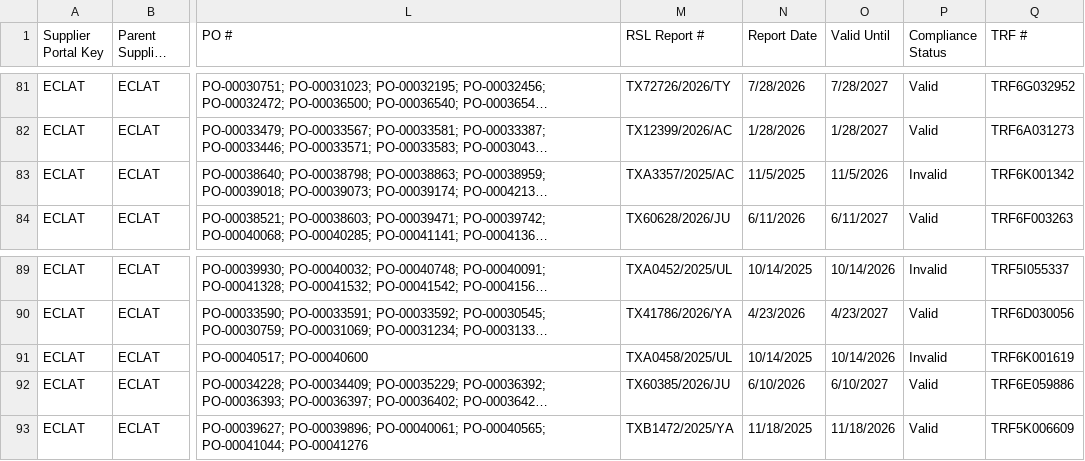
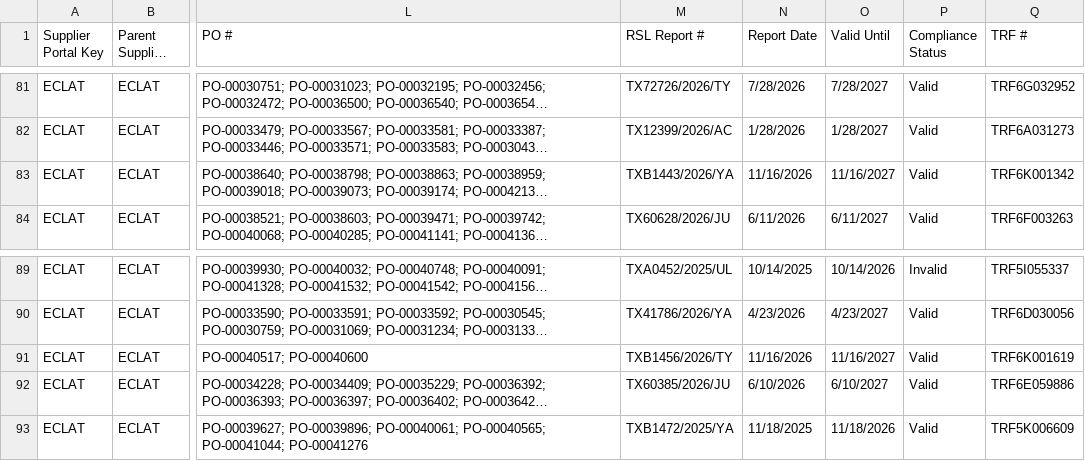
Before and after one commit to chihyang1/vuori-compliance-dashboard, a CSV file: Fabric Records Master.csv, drawn as a sheet; only a part is shown, gaps mark what is left out; long unchanged cells end in …; the diff names each change by its address in the sheet, - before the commit and + after, or states it on an @@ line.

```diff
--- a/Fabric Records Master.csv
+++ b/Fabric Records Master.csv
-M83 (RSL Report #): TXA3357/2025/AC
+M83 (RSL Report #): TXB1443/2026/YA
-N83 (Report Date): 11/5/2025
+N83 (Report Date): 11/16/2026
-O83 (Valid Until): 11/5/2026
+O83 (Valid Until): 11/16/2027
-P83 (Compliance Status): Invalid
+P83 (Compliance Status): Valid
-M91 (RSL Report #): TXA0458/2025/UL
+M91 (RSL Report #): TXB1456/2026/TY
-N91 (Report Date): 10/14/2025
+N91 (Report Date): 11/16/2026
-O91 (Valid Until): 10/14/2026
+O91 (Valid Until): 11/16/2027
-P91 (Compliance Status): Invalid
+P91 (Compliance Status): Valid
```
Also changed, not shown: 1 other file.
